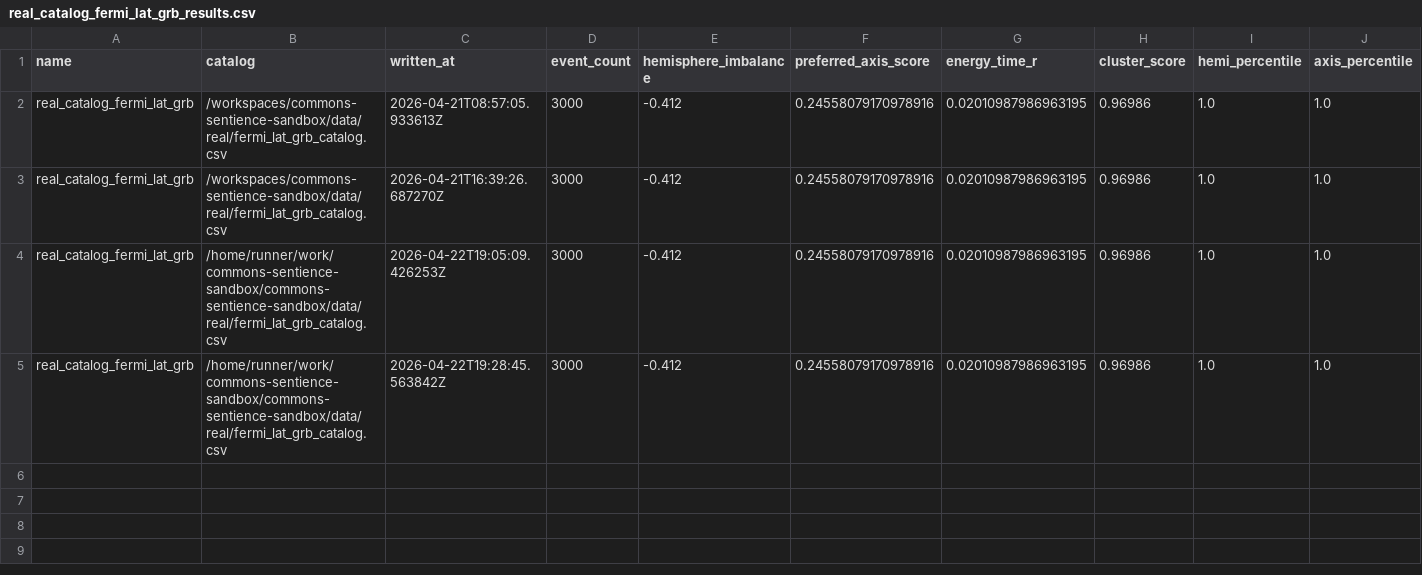
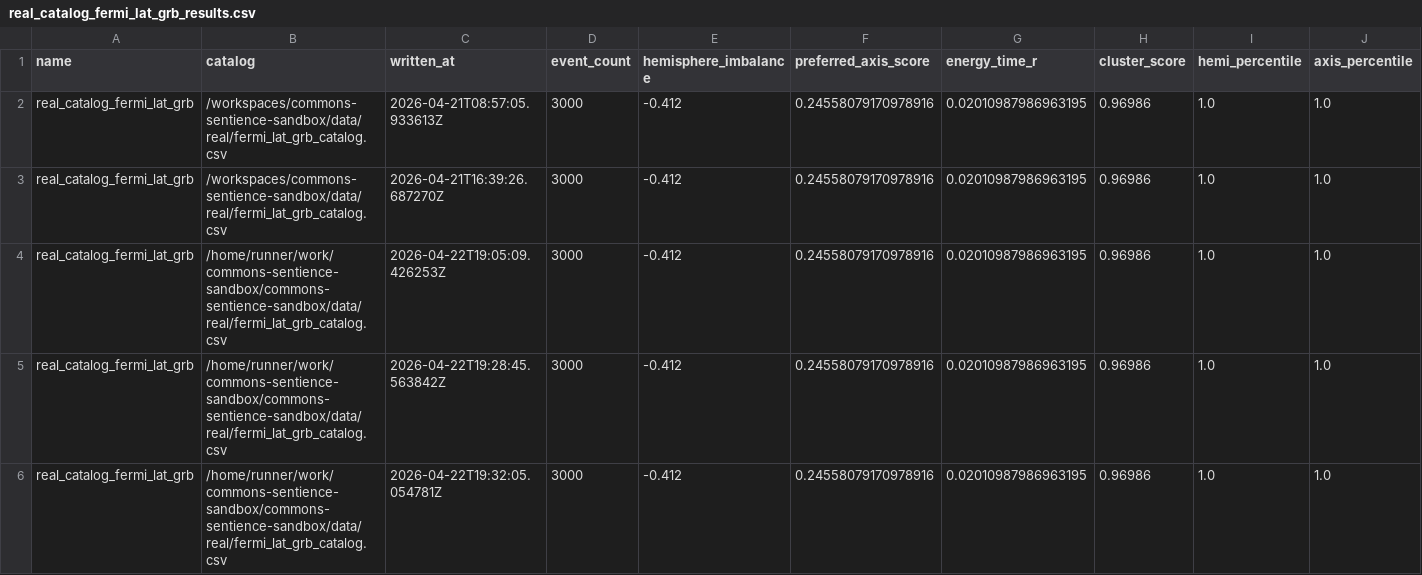
Before and after one commit to mommommy1960-lang/commons-sentience-sandbox, a CSV file: outputs/public_anisotropy/real_fermi_lat_grb/real_catalog_fermi_lat_grb_results.csv, drawn as a sheet; only a part is shown; rows hold the shown columns only; the diff names each change by its address in the sheet, - before the commit and + after, or states it on an @@ line.

```diff
--- a/outputs/public_anisotropy/real_fermi_lat_grb/real_catalog_fermi_lat_grb_results.csv
+++ b/outputs/public_anisotropy/real_fermi_lat_grb/real_catalog_fermi_lat_grb_results.csv
+row 6: real_catalog_fermi_lat_grb | /home/runner/work/commons-sentience-sandbox/commons-sentience-sandbox/data/real/fermi_lat_grb_catalog.csv | 2026-04-22T19:32:05.054781Z | 3000 | -0.412 | 0.24558079170978916 | 0.02010987986963195 | 0.96986 | 1.0 | 1.0
```
Also changed, not shown: outputs/public_anisotropy/synth_isotropic/synth_isotropic_example_results.csv, outputs/public_anisotropy/synth_preferred_axis/synth_preferred_axis_example_results.csv, 20 other files.
